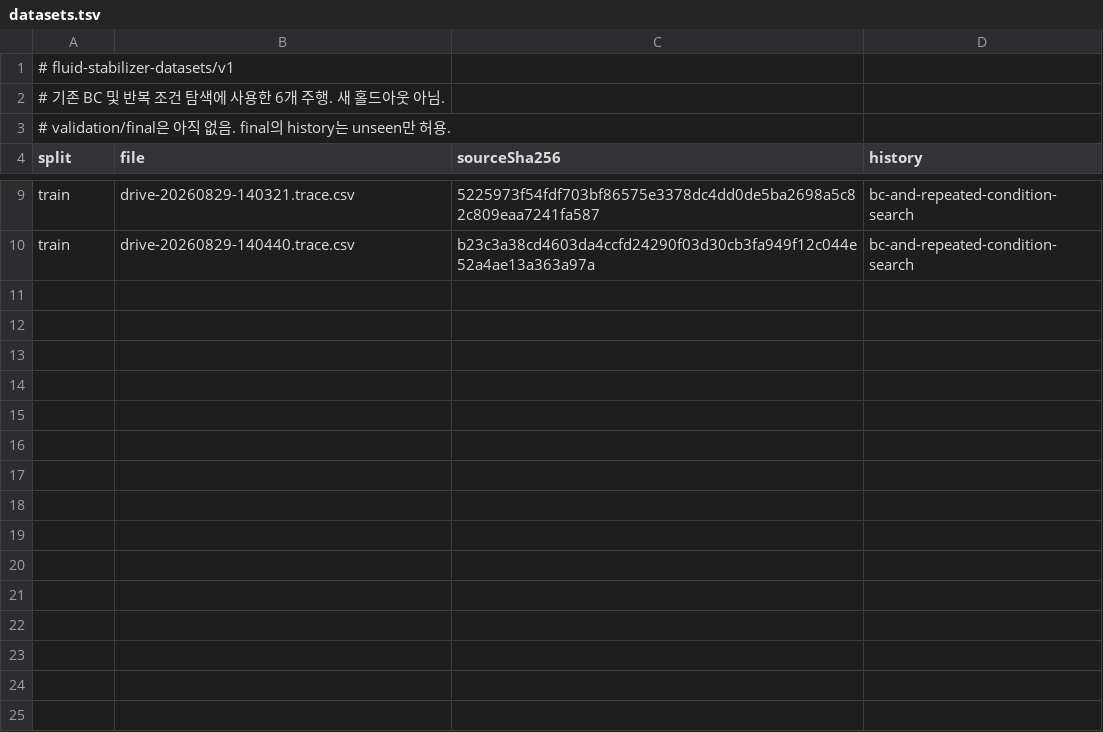
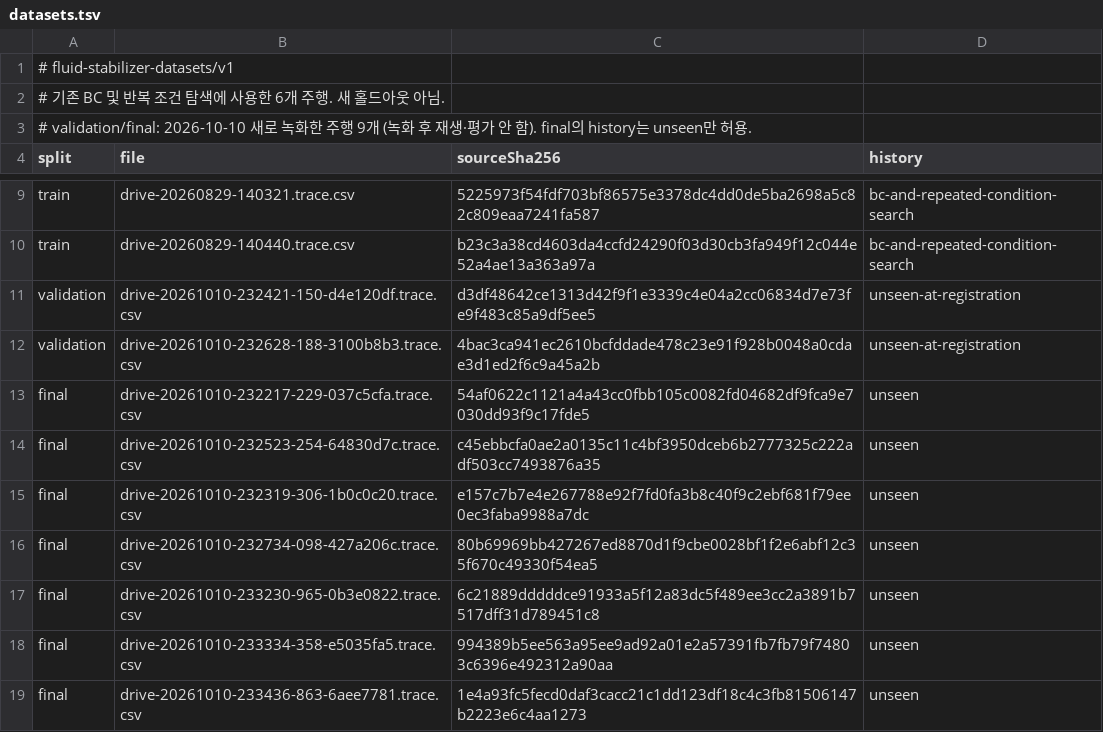
Before and after one commit to yimsemin/fluid-stabilizer, a TSV file: datasets.tsv, drawn as a sheet; only a part is shown, gaps mark what is left out.

Commit message:
홀드아웃 주행 9개 등록: validation 2 + final 7
2026-10-10 에 새로 녹화 (운영점 fill 0.62 · 도로 on · severity 1.1, 컨트롤러 Off).
소유자가 전 주행을 재생해 결과를 보지 않았다고 확인. 분배는 입력 통계만 보고 결정.
final 의 2개는 거의 무가속 코스팅이라 외란이 약함 — 제외하지 않음(선택 편향 방지).
ShippedManifest 테스트를 전 split 로드 + 중복 없음 검사로 교체.
EditMode 152 통과 / 0 실패 / 16 스킵.

```diff
--- a/datasets.tsv
+++ b/datasets.tsv
@@ -2,3 +2,3 @@
 # 기존 BC 및 반복 조건 탐색에 사용한 6개 주행. 새 홀드아웃 아님.
-# validation/final은 아직 없음. final의 history는 unseen만 허용.
+# validation/final: 2026-10-10 새로 녹화한 주행 9개 (녹화 후 재생·평가 안 함). final의 history는 unseen만 허용.
 split	file	sourceSha256	history
@@ -10 +10,10 @@ train	drive-20260829-140321.trace.csv	5225973f54fdf703bf86575e3378dc4dd0de5ba269
 train	drive-20260829-140440.trace.csv	b23c3a38cd4603da4ccfd24290f03d30cb3fa949f12c044e52a4ae13a363a97a	bc-and-repeated-condition-search
+validation	drive-20261010-232421-150-d4e120df.trace.csv	d3df48642ce1313d42f9f1e3339c4e04a2cc06834d7e73fe9f483c85a9df5ee5	unseen-at-registration
+validation	drive-20261010-232628-188-3100b8b3.trace.csv	4bac3ca941ec2610bcfddade478c23e91f928b0048a0cdae3d1ed2f6c9a45a2b	unseen-at-registration
+final	drive-20261010-232217-229-037c5cfa.trace.csv	54af0622c1121a4a43cc0fbb105c0082fd04682df9fca9e7030dd93f9c17fde5	unseen
+final	drive-20261010-232523-254-64830d7c.trace.csv	c45ebbcfa0ae2a0135c11c4bf3950dceb6b2777325c222adf503cc7493876a35	unseen
+final	drive-20261010-232319-306-1b0c0c20.trace.csv	e157c7b7e4e267788e92f7fd0fa3b8c40f9c2ebf681f79ee0ec3faba9988a7dc	unseen
+final	drive-20261010-232734-098-427a206c.trace.csv	80b69969bb427267ed8870d1f9cbe0028bf1f2e6abf12c35f670c49330f54ea5	unseen
+final	drive-20261010-233230-965-0b3e0822.trace.csv	6c21889dddddce91933a5f12a83dc5f489ee3cc2a3891b7517dff31d789451c8	unseen
+final	drive-20261010-233334-358-e5035fa5.trace.csv	994389b5ee563a95ee9ad92a01e2a57391fb7fb79f74803c6396e492312a90aa	unseen
+final	drive-20261010-233436-863-6aee7781.trace.csv	1e4a93fc5fecd0daf3cacc21c1dd123df18c4c3fb81506147b2223e6c4aa1273	unseen
```
Also changed, not shown: 15 other files.
